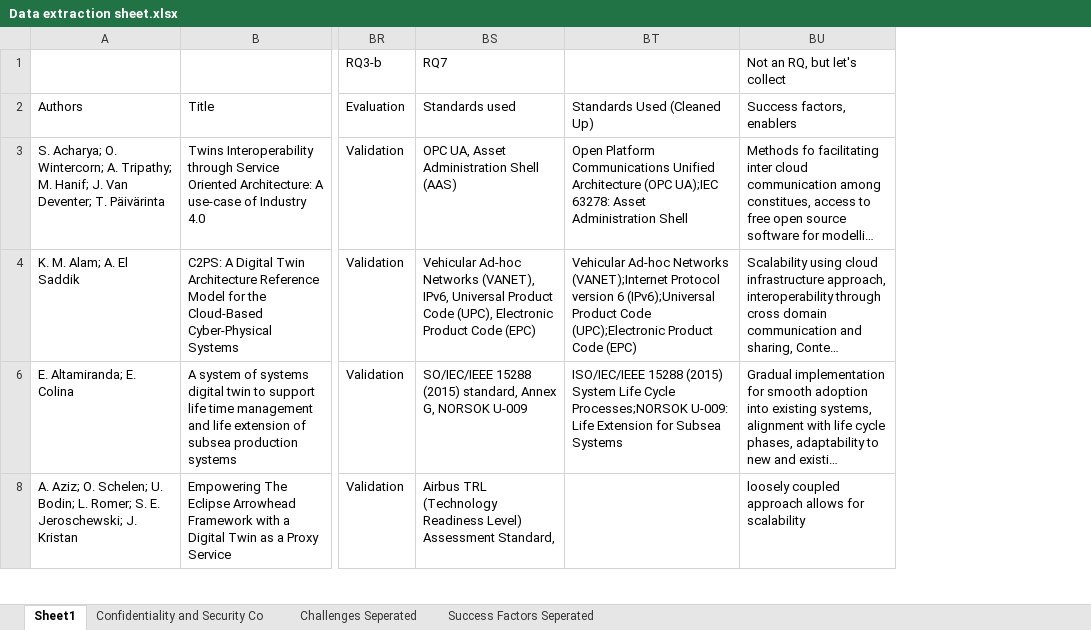
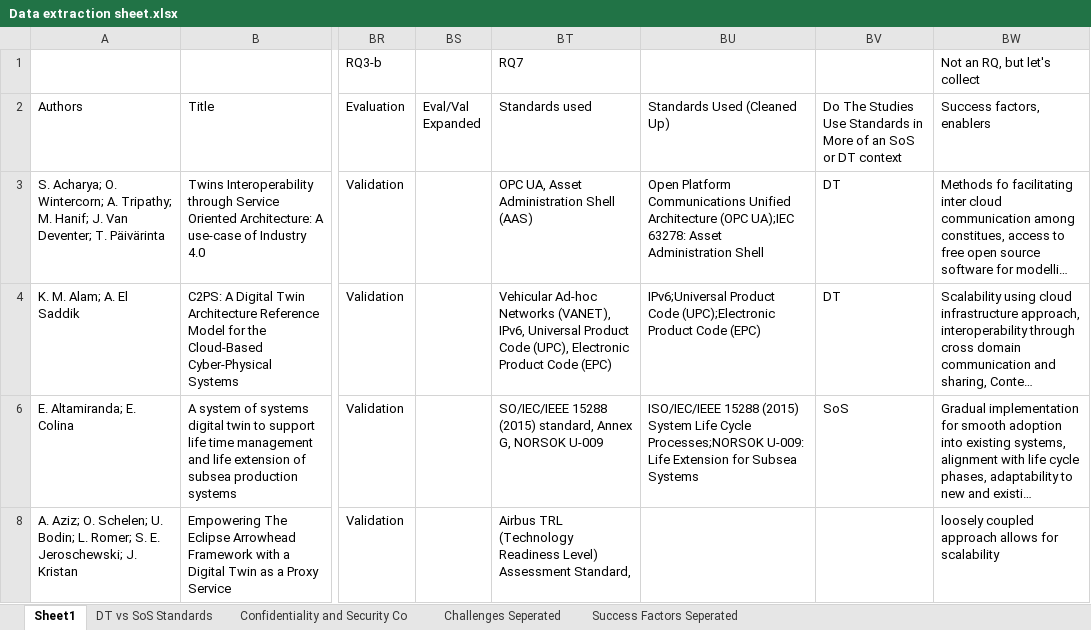
Before and after one commit to ssm-lab/system-of-twinned-systems-replication-package, an Excel workbook: data/Data extraction sheet.xlsx, sheet Sheet1, drawn as a sheet; only a part is shown, gaps mark what is left out; long unchanged cells end in …; values as stored, in another font and other column widths than the file's, no cell formats; charts and pictures not drawn; addresses are those after the commit; the diff covers the shown part only; the diff names each change by its address in the sheet, - before the commit and + after, or states it on an @@ line.

Commit message:
dtorsosrelated table and updated data extraction sheet

```diff
--- a/data/Data extraction sheet.xlsx (sheet Sheet1)
+++ b/data/Data extraction sheet.xlsx (sheet Sheet1)
+sheet tab: DT vs SoS Standards
+column BS (Eval/Val Expanded), empty
+column BV, rows 2-6: Do The Studies Use Standards in More of an SoS or DT context | DT | DT | SoS
-BU4 (Standards Used (Cleaned Up)): Vehicular Ad-hoc Networks (VANET);Internet Protocol version 6 (IPv6);Universal Product Code…
+BU4 (Standards Used (Cleaned Up)): IPv6;Universal Product Code…
```
Also changed, not shown: 9 edited cells elsewhere in this sheet, cell formats, formulas that keep their value, charts or pictures, 23 other files.
